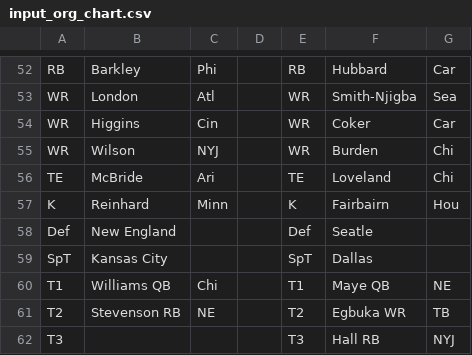
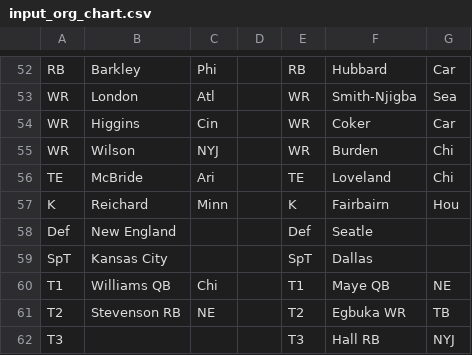
Before and after one commit to mofo110/loffl-rankings, a CSV file: data/input_org_chart.csv, drawn as a sheet; only a part is shown, gaps mark what is left out.

Commit message:
Capster draft K Reichard Min

```diff
--- a/data/input_org_chart.csv
+++ b/data/input_org_chart.csv
@@ -56,3 +56,3 @@ WR,Wilson,NYJ,,WR,Burden,Chi,
 TE,McBride,Ari,,TE,Loveland,Chi,
-K,Reinhard,Minn,,K,Fairbairn,Hou,
+K,Reichard,Minn,,K,Fairbairn,Hou,
 Def,New England,,,Def,Seatle,,
```
